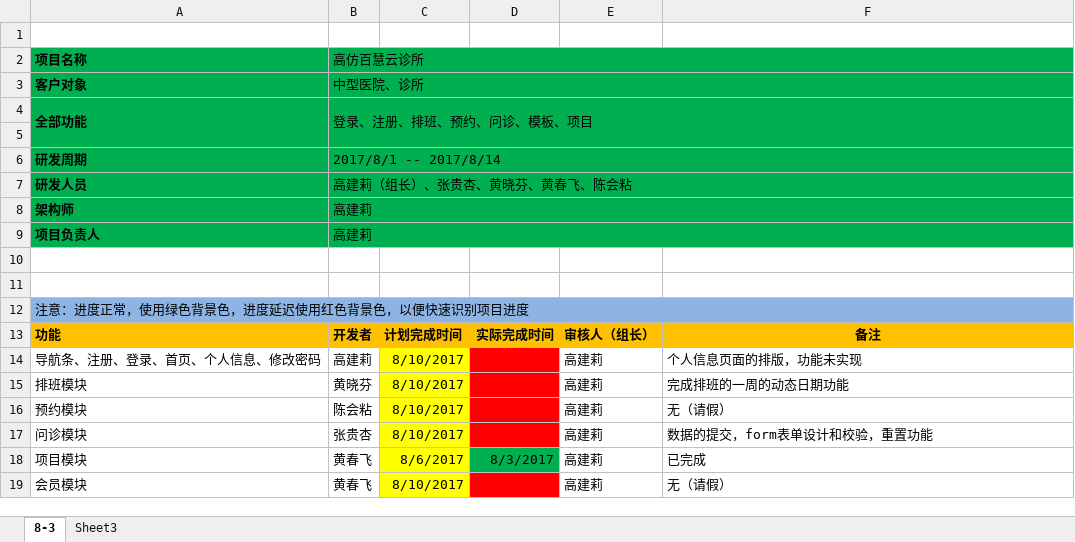
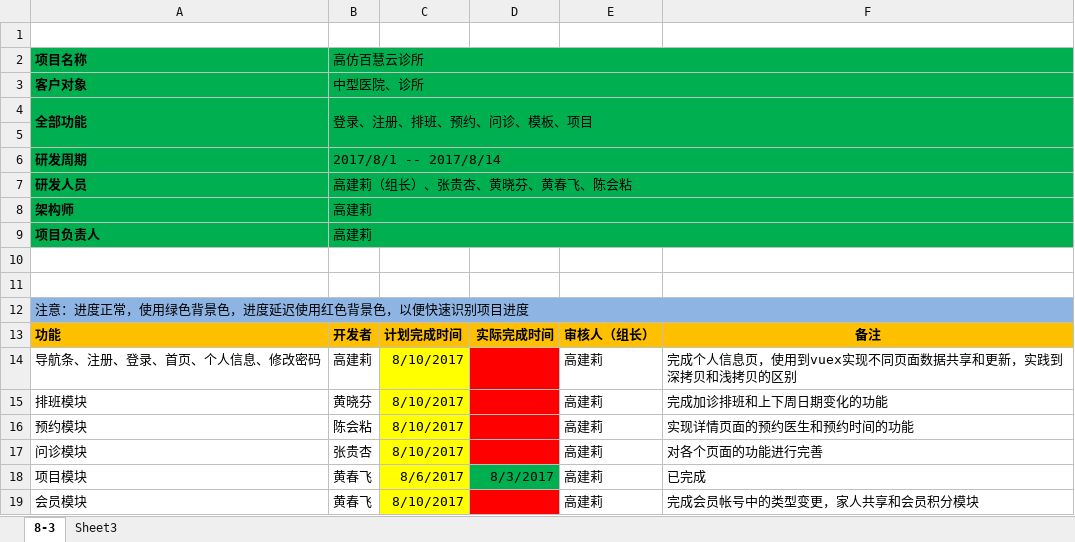
Before and after one commit to LuckyGirls/hosptial-project, an Excel workbook: 文档/项目组内文档/LuckyGirls组进度表.xlsx, sheet 8-3, drawn as a sheet; values as stored, in another font and other column widths than the file's, no borders; the diff names each change by its address in the sheet, - before the commit and + after, or states it on an @@ line.

```diff
--- a/文档/项目组内文档/LuckyGirls组进度表.xlsx (sheet 8-3)
+++ b/文档/项目组内文档/LuckyGirls组进度表.xlsx (sheet 8-3)
-F14: 个人信息页面的排版，功能未实现
+F14: 完成个人信息页，使用到vuex实现不同页面数据共享和更新，实践到深拷贝和浅拷贝的区别
-F15: 完成排班的一周的动态日期功能
+F15: 完成加诊排班和上下周日期变化的功能
-F16: 无（请假）
+F16: 实现详情页面的预约医生和预约时间的功能
-F17: 数据的提交，form表单设计和校验，重置功能
+F17: 对各个页面的功能进行完善
-F19: 无（请假）
+F19: 完成会员帐号中的类型变更，家人共享和会员积分模块
```
Also changed, not shown: 4 other files.
